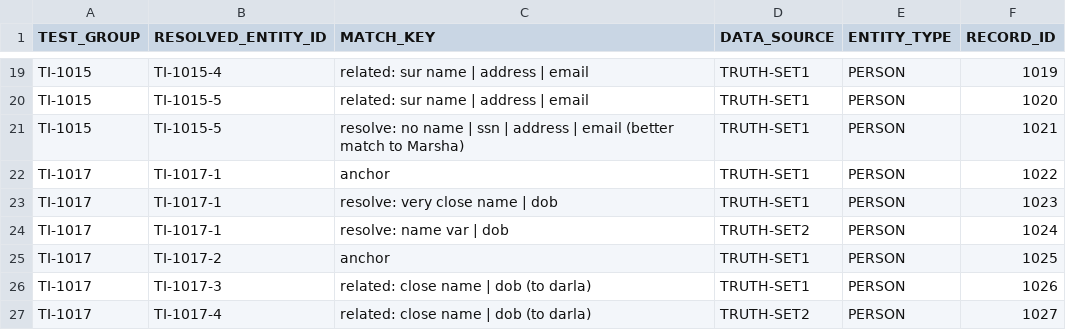
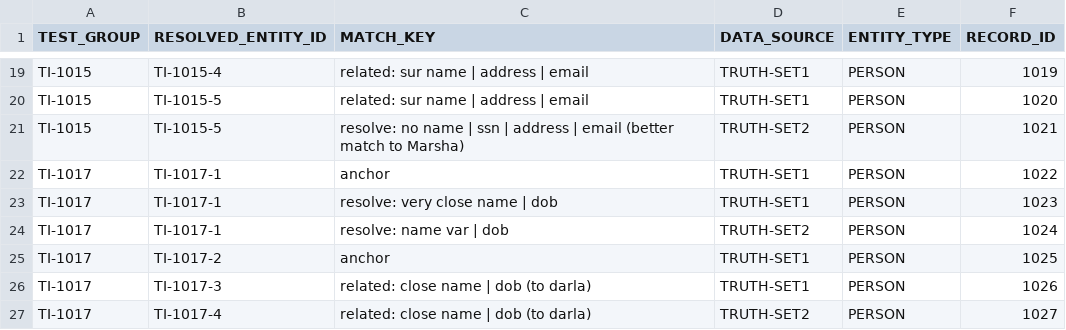
Before and after one commit to senzing-garage/g2-python, a CSV file: g2/python/demo/truth/truthset-person-v1-set2-key.csv, drawn as a sheet; only a part is shown, gaps mark what is left out.

```diff
--- a/g2/python/demo/truth/truthset-person-v1-set2-key.csv
+++ b/g2/python/demo/truth/truthset-person-v1-set2-key.csv
@@ -20,3 +20,3 @@ TI-1015,TI-1015-4,related: sur name | address  | email,TRUTH-SET1,PERSON,1019
 TI-1015,TI-1015-5,related: sur name | address  | email,TRUTH-SET1,PERSON,1020
-TI-1015,TI-1015-5,resolve: no name | ssn | address | email (better match to Marsha),TRUTH-SET1,PERSON,1021
+TI-1015,TI-1015-5,resolve: no name | ssn | address | email (better match to Marsha),TRUTH-SET2,PERSON,1021
 TI-1017,TI-1017-1,anchor,TRUTH-SET1,PERSON,1022
```
Also changed, not shown: 3 other files.
